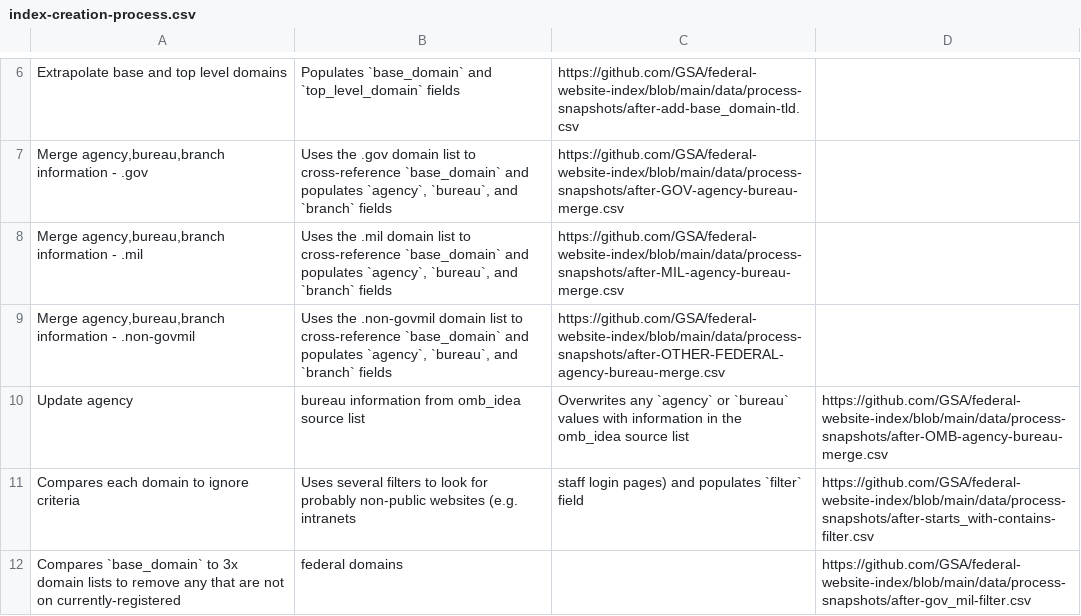
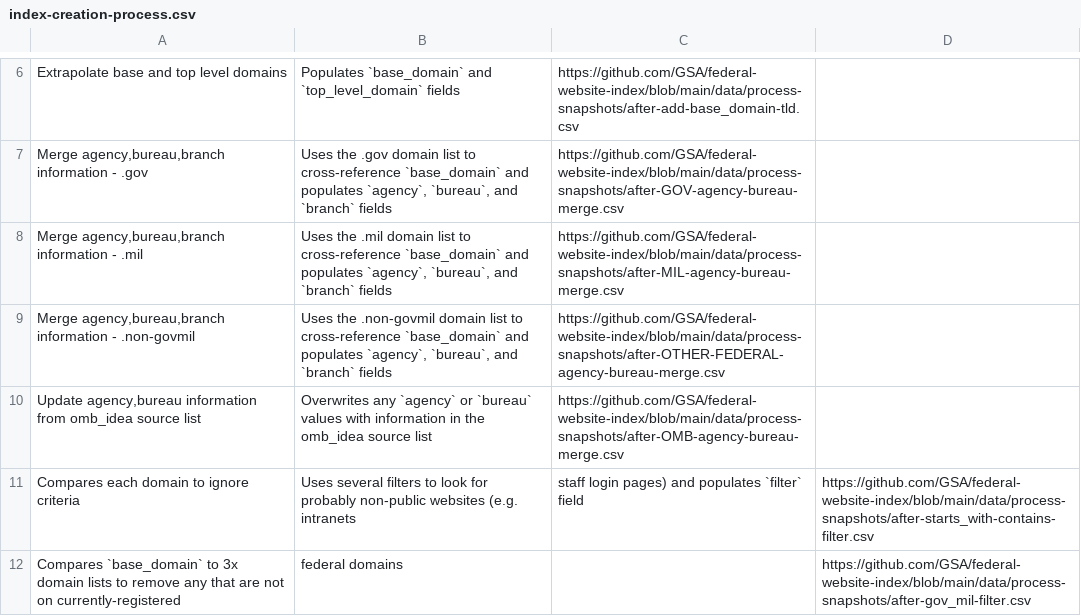
Before and after one commit to GSA/site-scanning-documentation, a CSV file: data/index-creation-process.csv, drawn as a sheet; only a part is shown, gaps mark what is left out.

Commit message:
Update agency and bureau information entry

```diff
--- a/data/index-creation-process.csv
+++ b/data/index-creation-process.csv
@@ -9,3 +9,3 @@ Extrapolate base and top level domains,Populates `base_domain` and `top_level_do
 "Merge agency,bureau,branch information - .non-govmil","Uses the .non-govmil domain list to cross-reference `base_domain` and populates `agency`, `bureau`, and `branch` fields",https://github.com/GSA/federal-website-index/blob/main/data/process-snapshots/after-OTHER-FEDERAL-agency-bureau-merge.csv
-Update agency,bureau information from omb_idea source list,Overwrites any `agency` or `bureau` values with information in the omb_idea source list,https://github.com/GSA/federal-website-index/blob/main/data/process-snapshots/after-OMB-agency-bureau-merge.csv
+"Update agency,bureau information from omb_idea source list",Overwrites any `agency` or `bureau` values with information in the omb_idea source list,https://github.com/GSA/federal-website-index/blob/main/data/process-snapshots/after-OMB-agency-bureau-merge.csv
 Compares each domain to ignore criteria,Uses several filters to look for probably non-public websites (e.g. intranets, staff login pages) and populates `filter` field,https://github.com/GSA/federal-website-index/blob/main/data/process-snapshots/after-starts_with-contains-filter.csv
```
